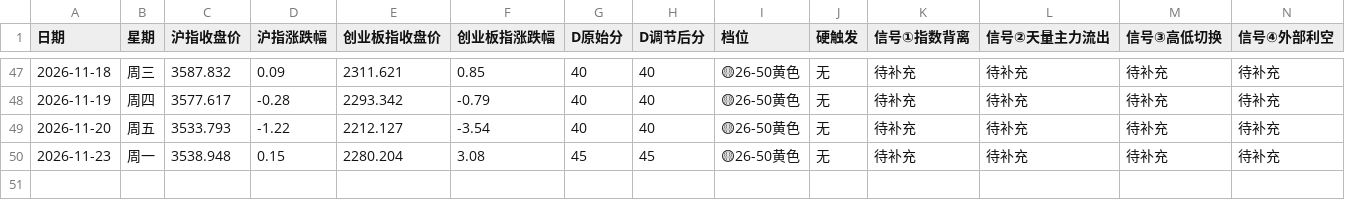
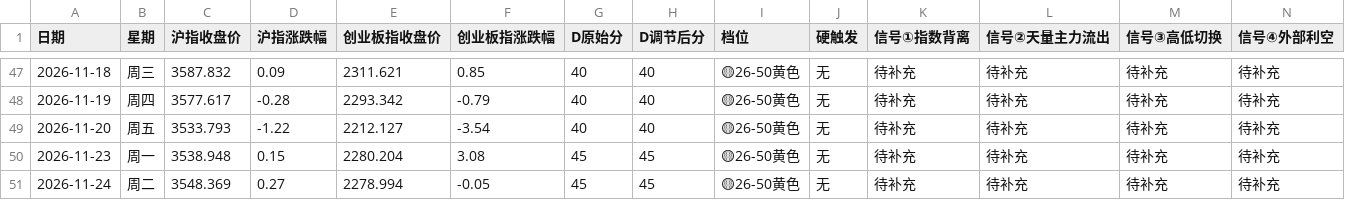
Before and after one commit to tjwdssmc/a-share-daily-push, a CSV file: 尾盘预警样本库.csv, drawn as a sheet; only a part is shown, gaps mark what is left out; rows hold the shown columns only; the diff names each change by its address in the sheet, - before the commit and + after, or states it on an @@ line.

```diff
--- a/尾盘预警样本库.csv
+++ b/尾盘预警样本库.csv
+row 51: 2026-11-24 | 周二 | 3548.369 | 0.27 | 2278.994 | -0.05 | 45 | 45 | 🟡26-50黄色 | 无 | 待补充 | 待补充 | 待补充 | 待补充
```
